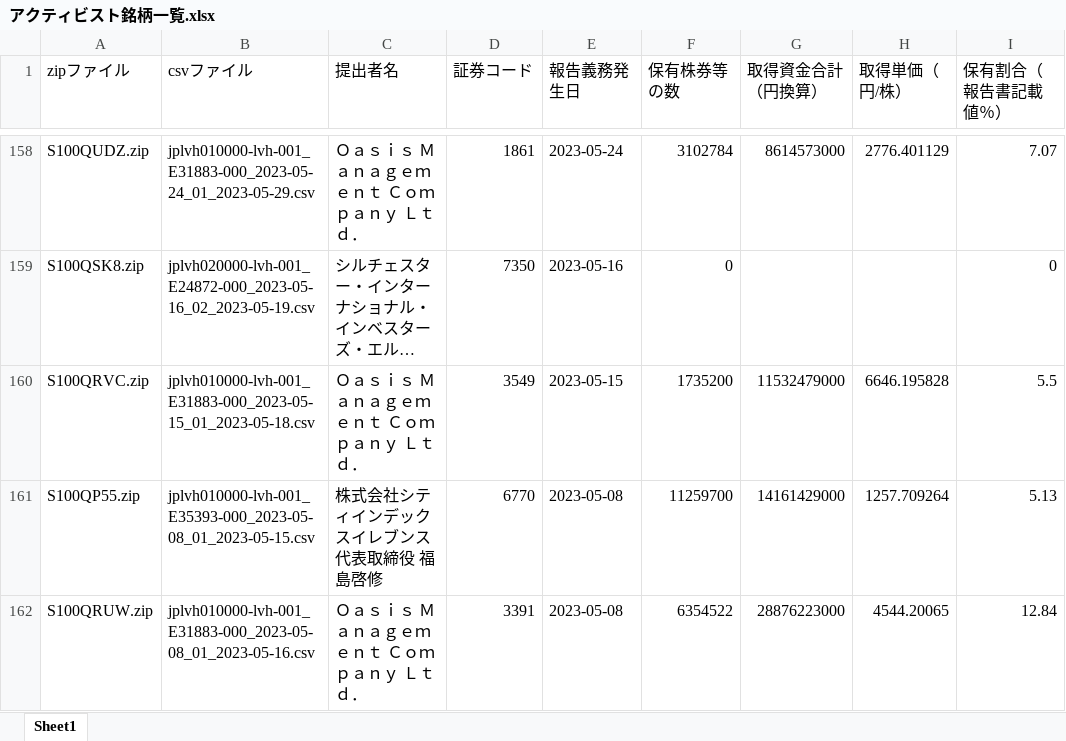
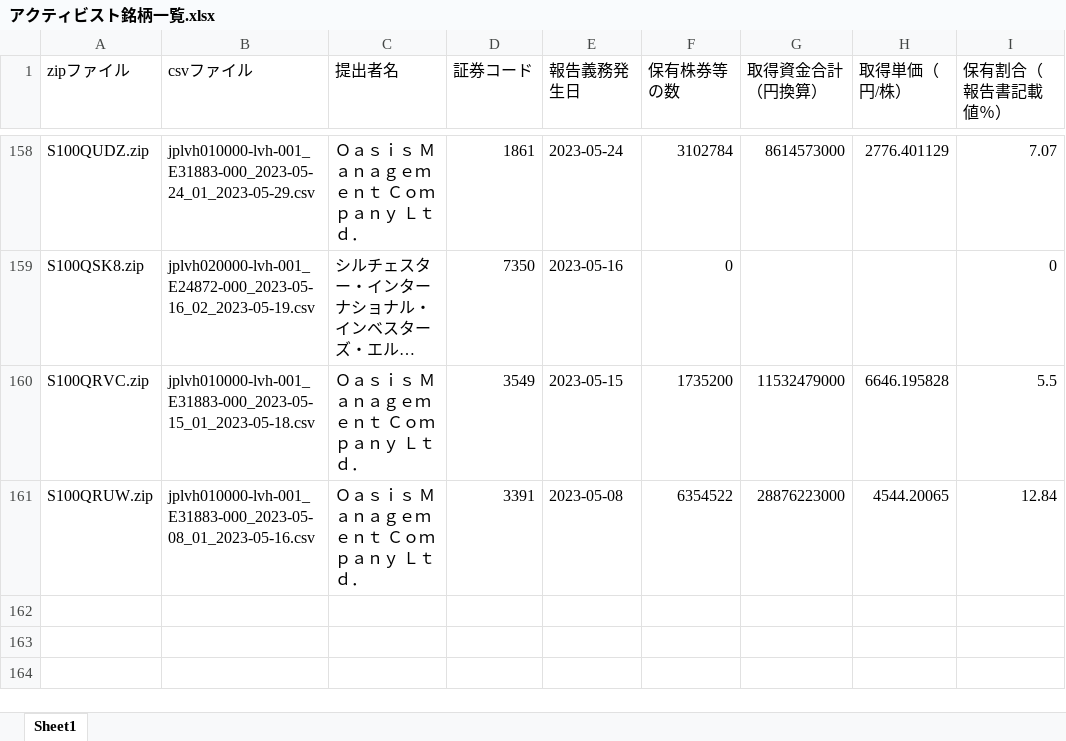
Before and after one commit to harubon1027-pixel/activist-results, an Excel workbook: docs/アクティビスト銘柄一覧.xlsx, sheet Sheet1, drawn as a sheet; only a part is shown, gaps mark what is left out; long unchanged cells end in …; values as stored, in another font and other column widths than the file's, no borders; the diff names each change by its address in the sheet, - before the commit and + after, or states it on an @@ line.

```diff
--- a/docs/アクティビスト銘柄一覧.xlsx (sheet Sheet1)
+++ b/docs/アクティビスト銘柄一覧.xlsx (sheet Sheet1)
-row 161: S100QP55.zip | jplvh010000-lvh-001_E35393-000_2023-05-08_01_2023-05-15.csv | 株式会社シティインデックスイレブンス代表取締役 福島啓修 | 6770 | 2023-05-08 | 11259700 | 14161429000 | 1257.709264 | 5.13
```
Also changed, not shown: docs/アクティビスト銘柄_資産判定.xlsx, 1 other file.
